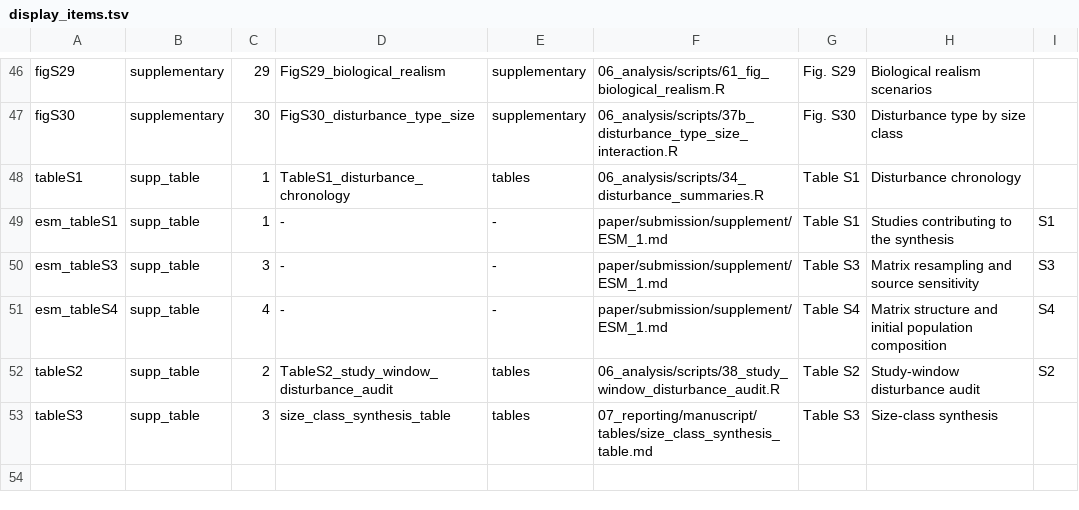
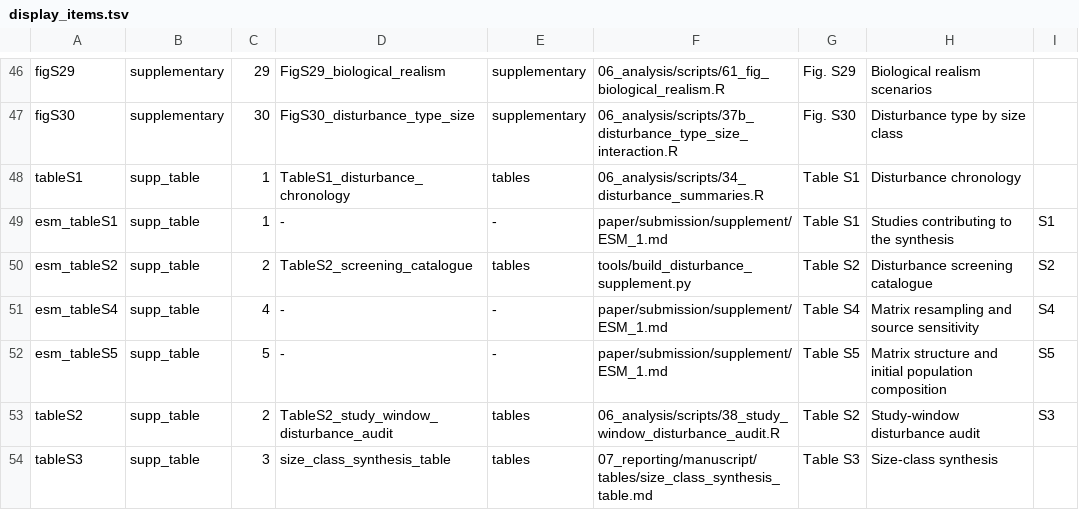
Before and after one commit to stier-lab/fundemar-rse-parameters, a TSV file: 07_reporting/manuscript/display_items.tsv, drawn as a sheet; only a part is shown, gaps mark what is left out.

```diff
--- a/07_reporting/manuscript/display_items.tsv
+++ b/07_reporting/manuscript/display_items.tsv
@@ -49,5 +49,6 @@ tableS1	supp_table	1	TableS1_disturbance_chronology	tables	06_analysis/scripts/3
 esm_tableS1	supp_table	1	-	-	paper/submission/supplement/ESM_1.md	Table S1	Studies contributing to the synthesis	S1
-esm_tableS3	supp_table	3	-	-	paper/submission/supplement/ESM_1.md	Table S3	Matrix resampling and source sensitivity	S3
-esm_tableS4	supp_table	4	-	-	paper/submission/supplement/ESM_1.md	Table S4	Matrix structure and initial population composition	S4
-tableS2	supp_table	2	TableS2_study_window_disturbance_audit	tables	06_analysis/scripts/38_study_window_disturbance_audit.R	Table S2	Study-window disturbance audit	S2
+esm_tableS2	supp_table	2	TableS2_screening_catalogue	tables	tools/build_disturbance_supplement.py	Table S2	Disturbance screening catalogue	S2
+esm_tableS4	supp_table	4	-	-	paper/submission/supplement/ESM_1.md	Table S4	Matrix resampling and source sensitivity	S4
+esm_tableS5	supp_table	5	-	-	paper/submission/supplement/ESM_1.md	Table S5	Matrix structure and initial population composition	S5
+tableS2	supp_table	2	TableS2_study_window_disturbance_audit	tables	06_analysis/scripts/38_study_window_disturbance_audit.R	Table S2	Study-window disturbance audit	S3
 tableS3	supp_table	3	size_class_synthesis_table	tables	07_reporting/manuscript/tables/size_class_synthesis_table.md	Table S3	Size-class synthesis
```
Also changed, not shown: 05_data/standardized/restoration_subtype_mapping.csv, 06_analysis/output/restoration_subtype_assignment_audit.csv, 54 other files.
